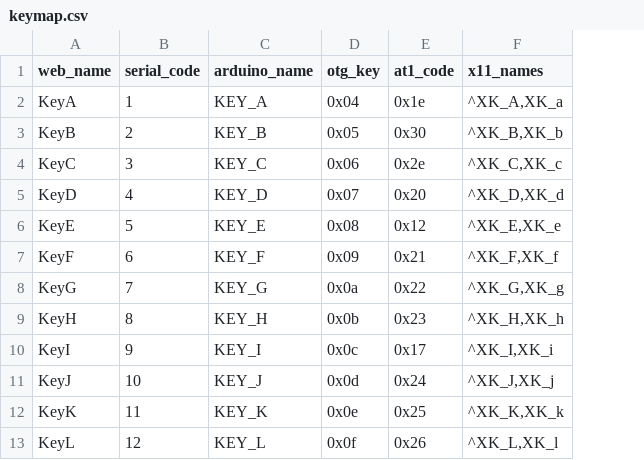
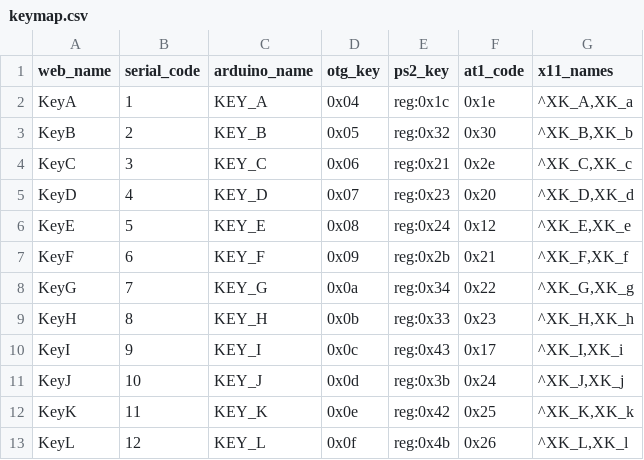
Before and after one commit to mofeng-git/One-KVM, a CSV file: keymap.csv, drawn as a sheet; only a part is shown; the diff names each change by its address in the sheet, - before the commit and + after, or states it on an @@ line.

Commit message:
ps2 keymaps

```diff
--- a/keymap.csv
+++ b/keymap.csv
+column E (ps2_key), rows 2-13: reg:0x1c | reg:0x32 | reg:0x21 | reg:0x23 | reg:0x24 | reg:0x2b | reg:0x34 | reg:0x33 | reg:0x43 | reg:0x3b | reg:0x42 | reg:0x4b
```
Also changed, not shown: 1 other file.
